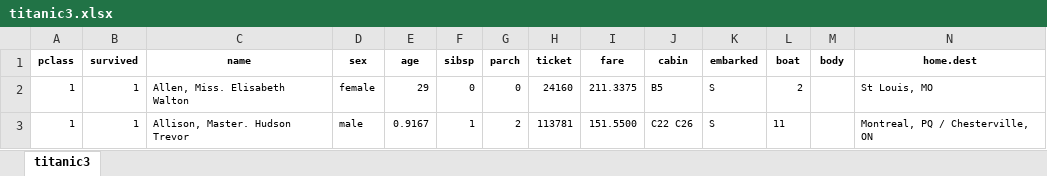
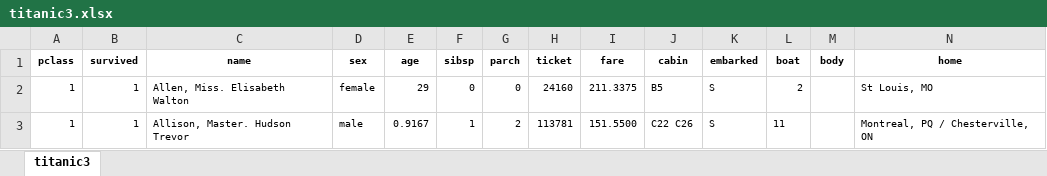
Before and after one commit to bluflowr/es_kibana, an Excel workbook: titanic3.xlsx, sheet titanic3, drawn as a sheet; only a part is shown; values as stored, in another font and other column widths than the file's, no borders; the diff names each change by its address in the sheet, - before the commit and + after, or states it on an @@ line.

```diff
--- a/titanic3.xlsx (sheet titanic3)
+++ b/titanic3.xlsx (sheet titanic3)
-N1: home.dest
+N1: home
```
Also changed, not shown: 1 other file.
